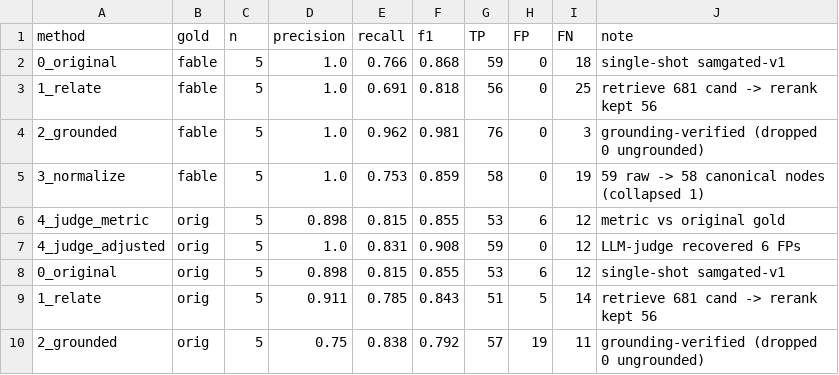
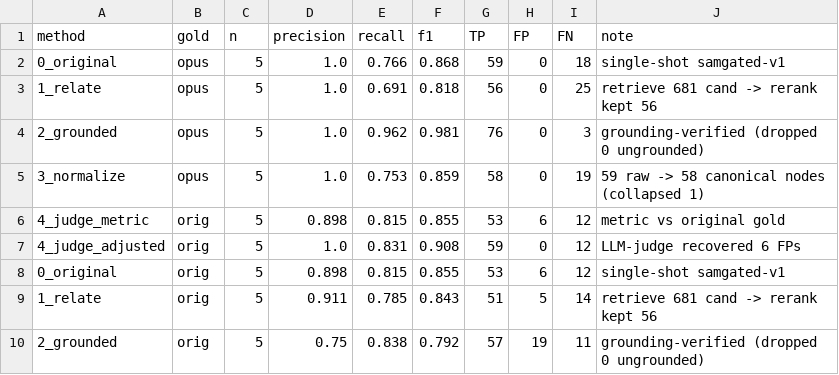
Before and after one commit to TC960/KnightLabV2, a CSV file: proj_2_attempt3/dsmlp_model_prompting/eval-v2/experiments/results/experiments_leaderboard.csv, drawn as a sheet.

```diff
--- a/proj_2_attempt3/dsmlp_model_prompting/eval-v2/experiments/results/experiments_leaderboard.csv
+++ b/proj_2_attempt3/dsmlp_model_prompting/eval-v2/experiments/results/experiments_leaderboard.csv
@@ -1,6 +1,6 @@
 method,gold,n,precision,recall,f1,TP,FP,FN,note
-0_original,fable,5,1.0,0.766,0.868,59,0,18,single-shot samgated-v1
-1_relate,fable,5,1.0,0.691,0.818,56,0,25,retrieve 681 cand -> rerank kept 56
-2_grounded,fable,5,1.0,0.962,0.981,76,0,3,grounding-verified (dropped 0 ungrounded)
-3_normalize,fable,5,1.0,0.753,0.859,58,0,19,59 raw -> 58 canonical nodes (collapsed 1)
+0_original,opus,5,1.0,0.766,0.868,59,0,18,single-shot samgated-v1
+1_relate,opus,5,1.0,0.691,0.818,56,0,25,retrieve 681 cand -> rerank kept 56
+2_grounded,opus,5,1.0,0.962,0.981,76,0,3,grounding-verified (dropped 0 ungrounded)
+3_normalize,opus,5,1.0,0.753,0.859,58,0,19,59 raw -> 58 canonical nodes (collapsed 1)
 4_judge_metric,orig,5,0.898,0.815,0.855,53,6,12,metric vs original gold
```
Also changed, not shown: 17 other files.
